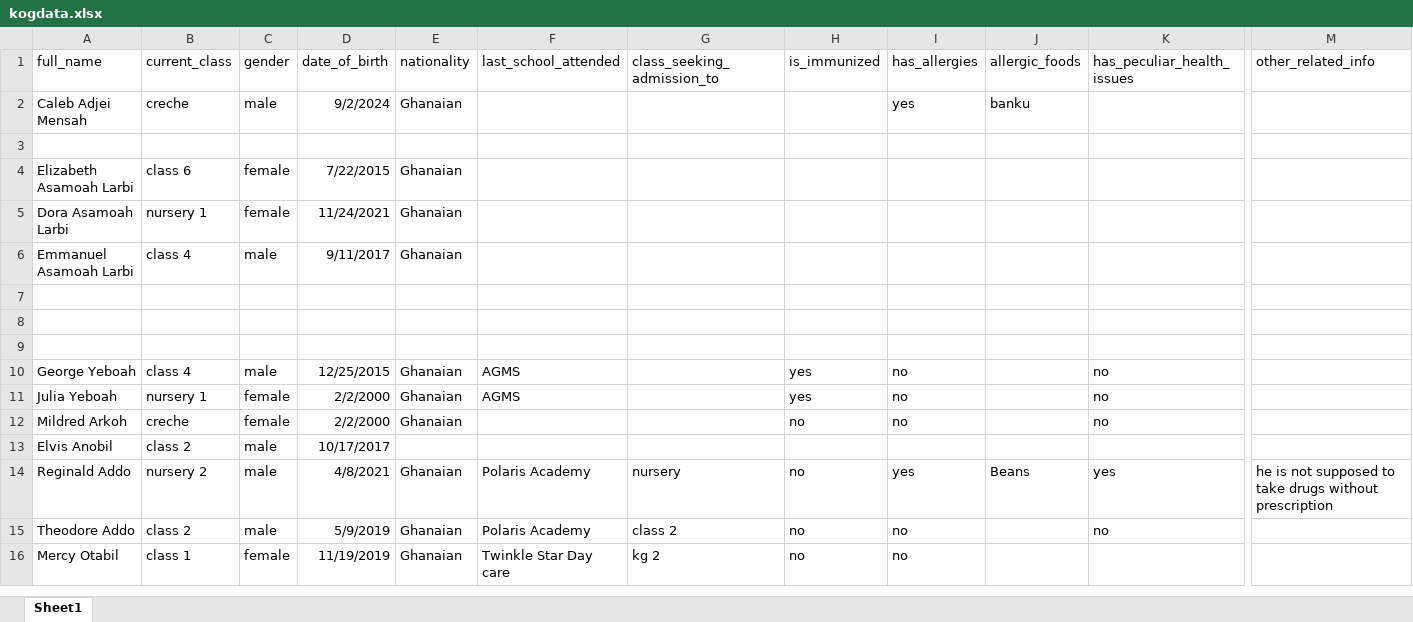
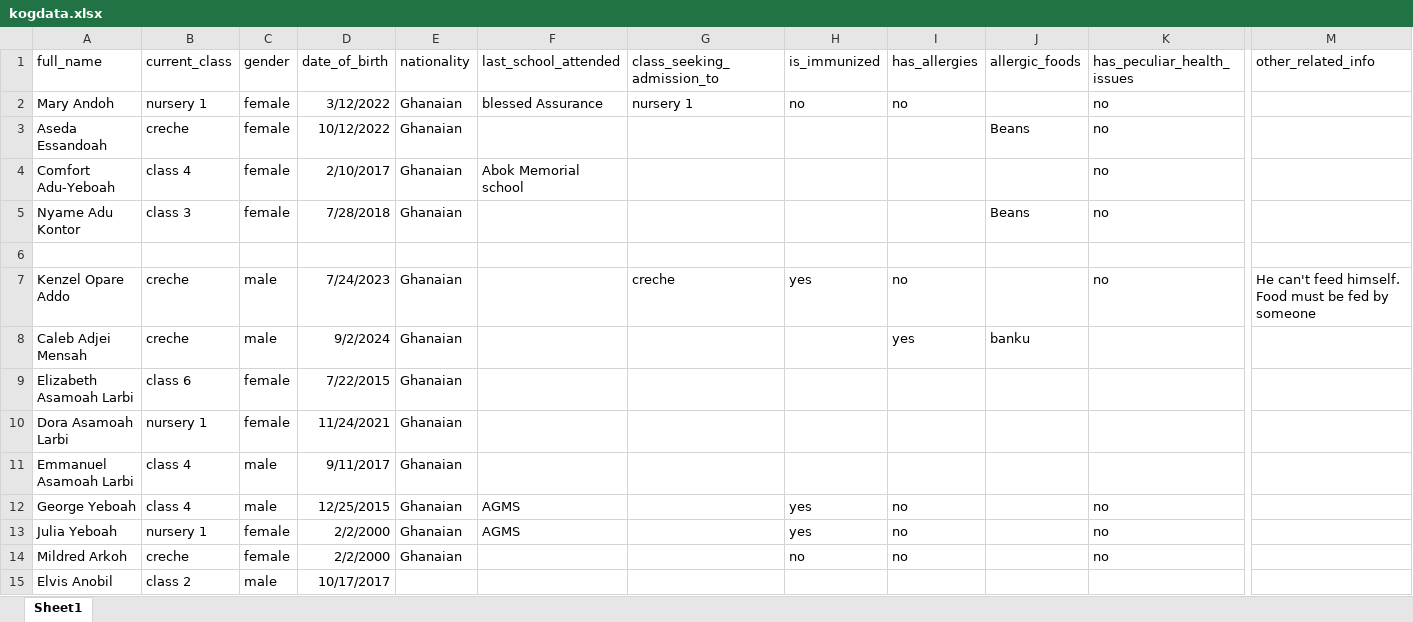
Before and after one commit to holyshoolproject/holy5, an Excel workbook: student/kogdata.xlsx, sheet Sheet1, drawn as a sheet; only a part is shown, gaps mark what is left out; the shorter side is filled out with more unchanged rows; values as stored, in another font and other column widths than the file's, no borders; removed rows and columns are numbered as before the commit, all else as after; rows hold the shown columns only; the diff names each change by its address in the sheet, - before the commit and + after, or states it on an @@ line.

Commit message:
fixex add student fee error

```diff
--- a/student/kogdata.xlsx (sheet Sheet1)
+++ b/student/kogdata.xlsx (sheet Sheet1)
+row 2: Mary Andoh | nursery 1 | female | 3/12/2022 | Ghanaian | blessed Assurance | nursery 1 | no | no |  | no
+row 3: Aseda Essandoah | creche | female | 10/12/2022 | Ghanaian |  |  |  |  | Beans | no
+row 4: Comfort Adu-Yeboah | class 4 | female | 2/10/2017 | Ghanaian | Abok Memorial school |  |  |  |  | no
+row 5: Nyame Adu Kontor | class 3 | female | 7/28/2018 | Ghanaian |  |  |  |  | Beans | no
+row 6: (empty)
+row 7: Kenzel Opare Addo | creche | male | 7/24/2023 | Ghanaian |  | creche | yes | no |  | no | He can't feed himself. Food must be fed by someone
-row 3: (empty)
-row 7: (empty)
-row 8: (empty)
-row 9: (empty)
```
Also changed, not shown: 3 other files.
